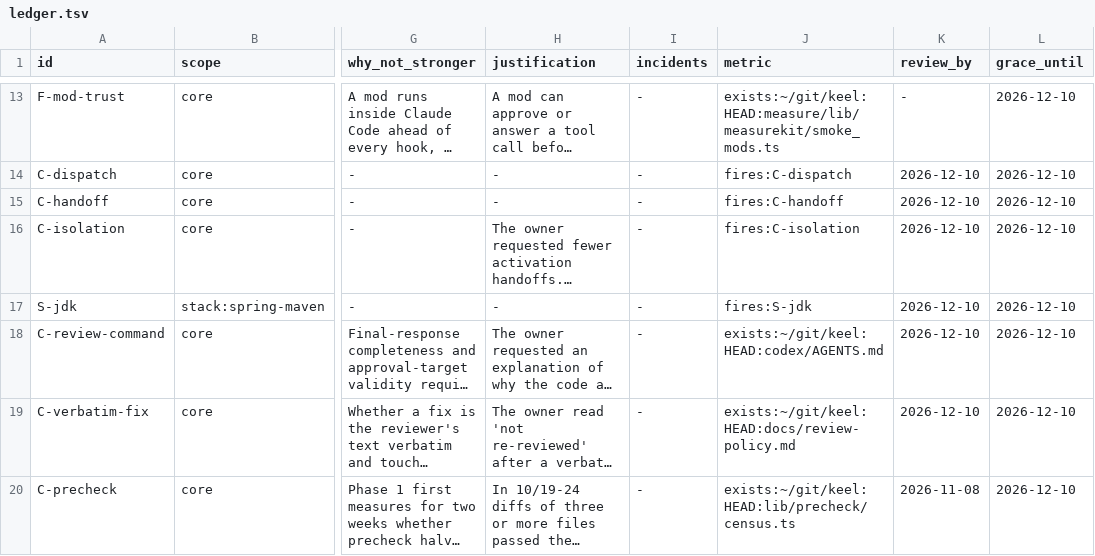
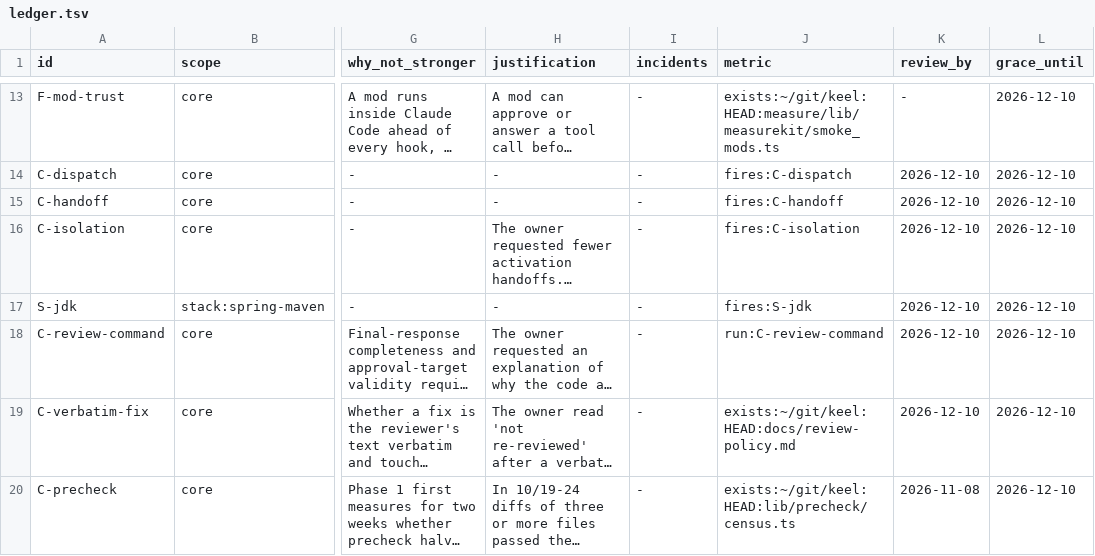
Before and after one commit to flareshin/keel, a TSV file: ledger.tsv, drawn as a sheet; only a part is shown, gaps mark what is left out; long unchanged cells end in …; the diff names each change by its address in the sheet, - before the commit and + after, or states it on an @@ line.

Commit message:
ledger: C-review-command counts formal Codex review runs in the window instead of checking that codex/AGENTS.md exists

```diff
--- a/ledger.tsv
+++ b/ledger.tsv
-J18 (metric): exists:~/git/keel:HEAD:codex/AGENTS.md
+J18 (metric): run:C-review-command
```
Also changed, not shown: 9 other files.
